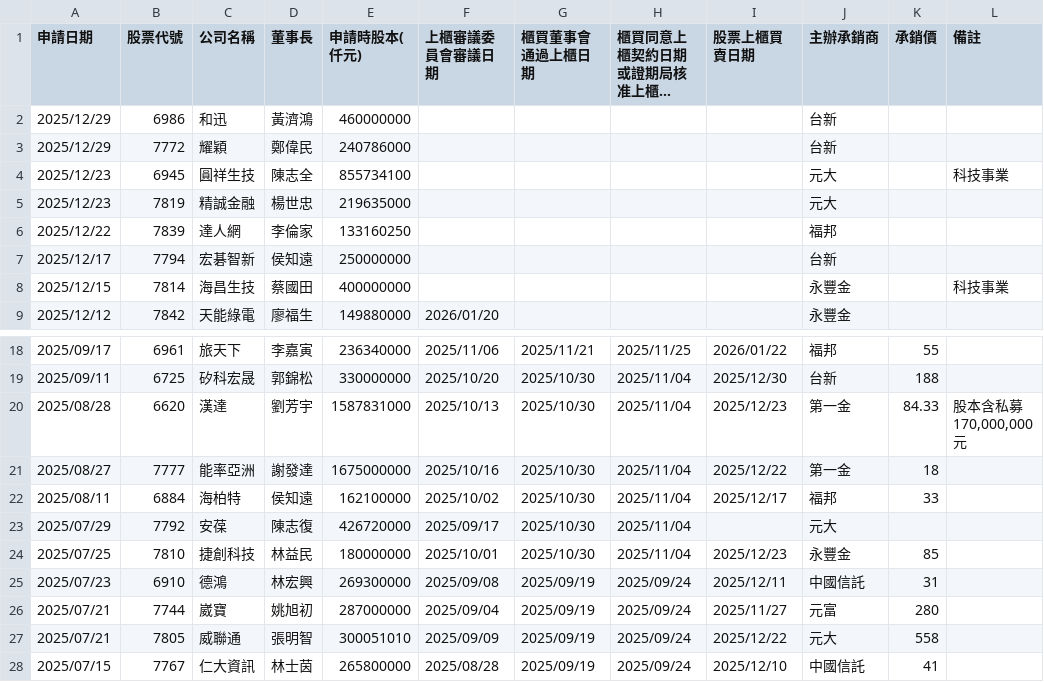
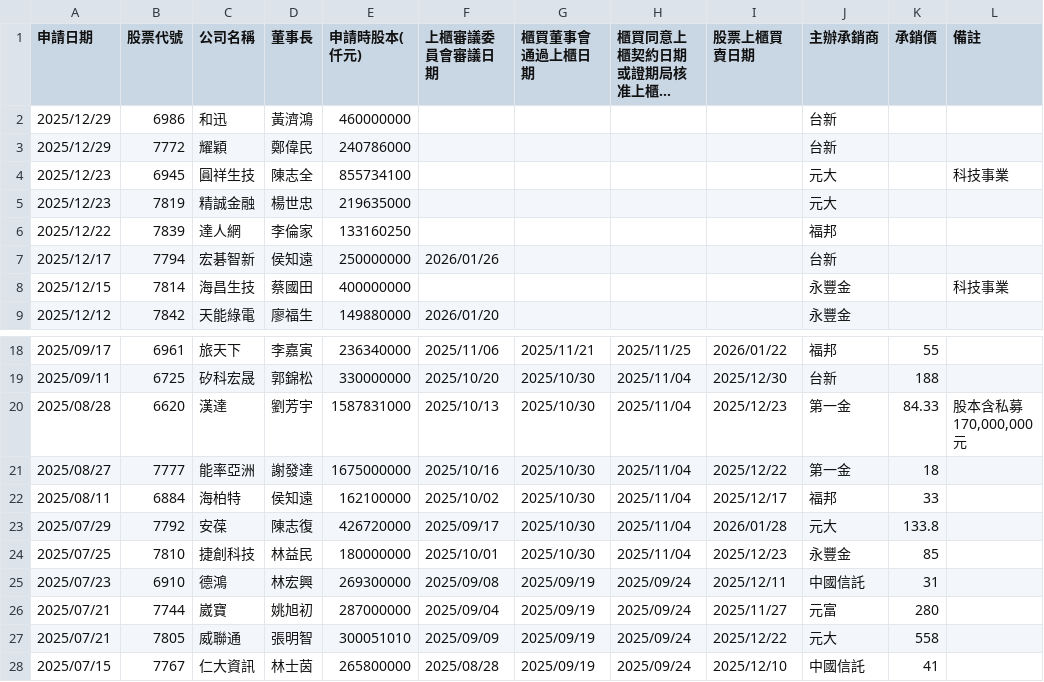
Before and after one commit to wenchiehlee/Selenium-Actions.IPO, a CSV file: TPEX-IPO-utf8-filter.csv, drawn as a sheet; only a part is shown, gaps mark what is left out; long unchanged cells end in ….

```diff
--- a/TPEX-IPO-utf8-filter.csv
+++ b/TPEX-IPO-utf8-filter.csv
@@ -6,3 +6,3 @@
 "2025/12/22","7839","達人網","李倫家","133160250","","","","","福邦","",""
-"2025/12/17","7794","宏碁智新","侯知遠","250000000","","","","","台新","",""
+"2025/12/17","7794","宏碁智新","侯知遠","250000000","2026/01/26","","","","台新","",""
 "2025/12/15","7814","海昌生技","蔡國田","400000000","","","","","永豐金","","科技事業"
@@ -22,3 +22,3 @@
 "2025/08/11","6884","海柏特","侯知遠","162100000","2025/10/02","2025/10/30","2025/11/04","2025/12/17","福邦","33",""
-"2025/07/29","7792","安葆","陳志復","426720000","2025/09/17","2025/10/30","2025/11/04","","元大","",""
+"2025/07/29","7792","安葆","陳志復","426720000","2025/09/17","2025/10/30","2025/11/04","2026/01/28","元大","133.8",""
 "2025/07/25","7810","捷創科技","林益民","180000000","2025/10/01","2025/10/30","2025/11/04","2025/12/23","永豐金","85",""
```
Also changed, not shown: TPEX-IPO-utf8.csv, TWSE_TPEX-IPO-utf8-filter-sort-no-duplicate.csv, 9 other files.
